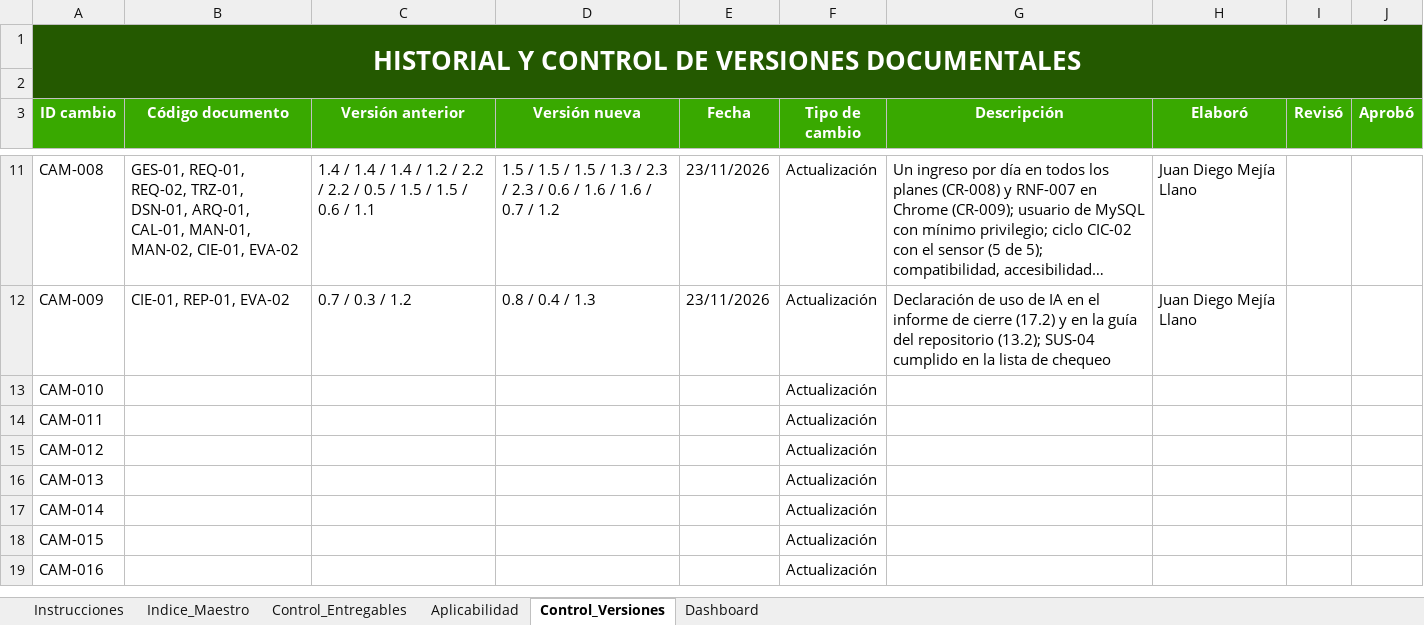
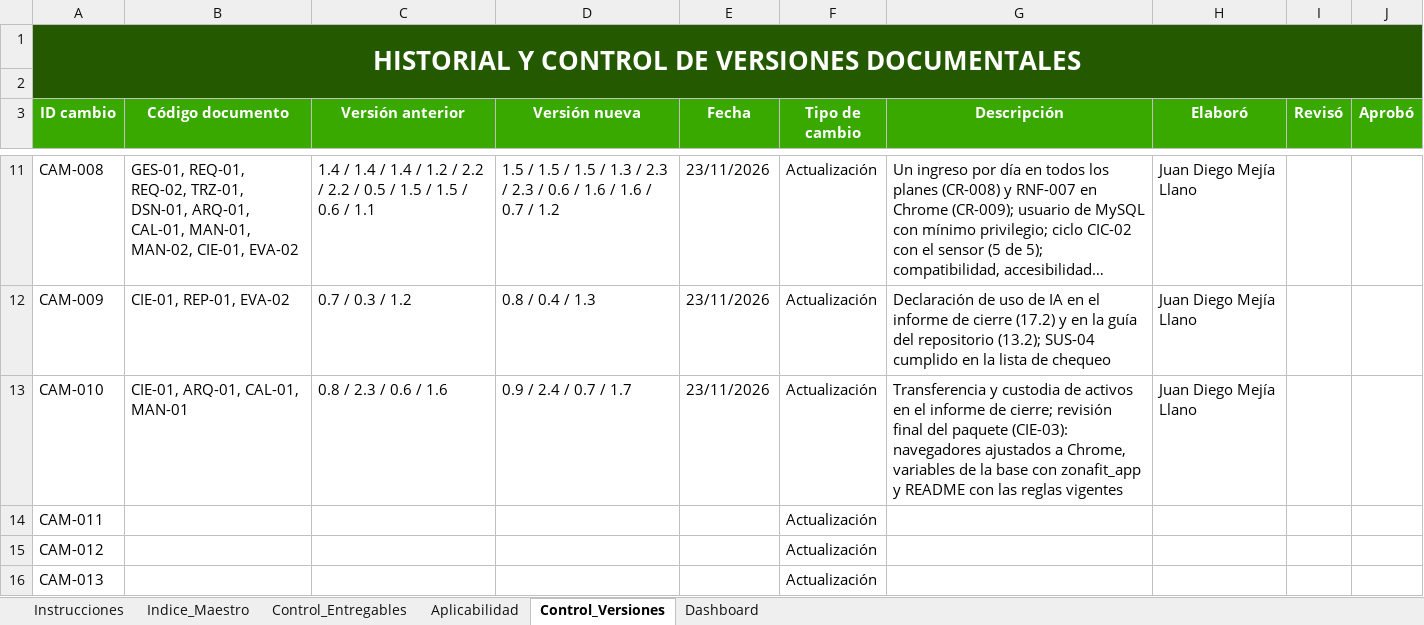
Before and after one commit to zonafitevolutionSENA/ZonaFitEvolution03, an Excel workbook: docs/entregables/00_Gobierno_Documental/Indice_Maestro_y_Control_de_Entregables_ZonaFitEvolution.xlsx, sheet Control_Versiones, drawn as a sheet; only a part is shown, gaps mark what is left out; the shorter side is filled out with more unchanged rows; long unchanged cells end in …; values as stored, in another font and other column widths than the file's, no borders; the diff names each change by its address in the sheet, - before the commit and + after, or states it on an @@ line.

Commit message:
docs(cierre): transferencia, custodia de activos y revisión final del paquete
- Informe de cierre 0.9: transferencia y continuidad (15) y custodia de activos (15.1).
- Revisión final (CIE-03): navegadores ajustados a Chrome en el plan de calidad 0.7 y el manual técnico 1.7, variables de la base con zonafit_app en la arquitectura 2.4 y README con las reglas vigentes (renovación pendiente, un ingreso por día y retención del historial).
- Lista de chequeo e índice maestro (CAM-010) actualizados.

```diff
--- a/docs/entregables/00_Gobierno_Documental/Indice_Maestro_y_Control_de_Entregables_ZonaFitEvolution.xlsx (sheet Control_Versiones)
+++ b/docs/entregables/00_Gobierno_Documental/Indice_Maestro_y_Control_de_Entregables_ZonaFitEvolution.xlsx (sheet Control_Versiones)
-B13 (Código documento): (empty)
+B13 (Código documento): CIE-01, ARQ-01, CAL-01, MAN-01
-C13 (Versión anterior): (empty)
+C13 (Versión anterior): 0.8 / 2.3 / 0.6 / 1.6
-D13 (Versión nueva): (empty)
+D13 (Versión nueva): 0.9 / 2.4 / 0.7 / 1.7
-E13 (Fecha): (empty)
+E13 (Fecha): 23/11/2026
-G13 (Descripción): (empty)
+G13 (Descripción): Transferencia y custodia de activos en el informe de cierre; revisión final del paquete (CIE-03): navegadores ajustados a Chrome, variables de la base con zonafit_app y README con las reglas vigentes
-H13 (Elaboró): (empty)
+H13 (Elaboró): Juan Diego Mejía Llano
```
Also changed, not shown: sheet Indice_Maestro, docs/entregables/07_Evaluacion/Lista_de_Chequeo_Final_ZonaFitEvolution.xlsx, 9 other files.
